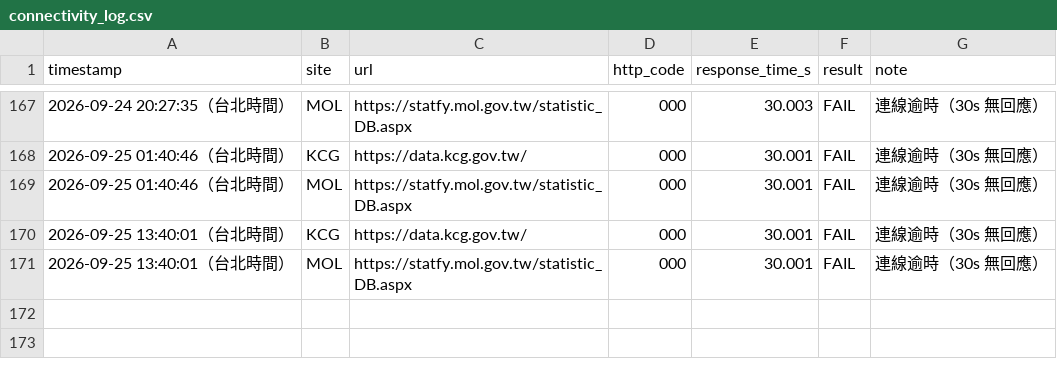
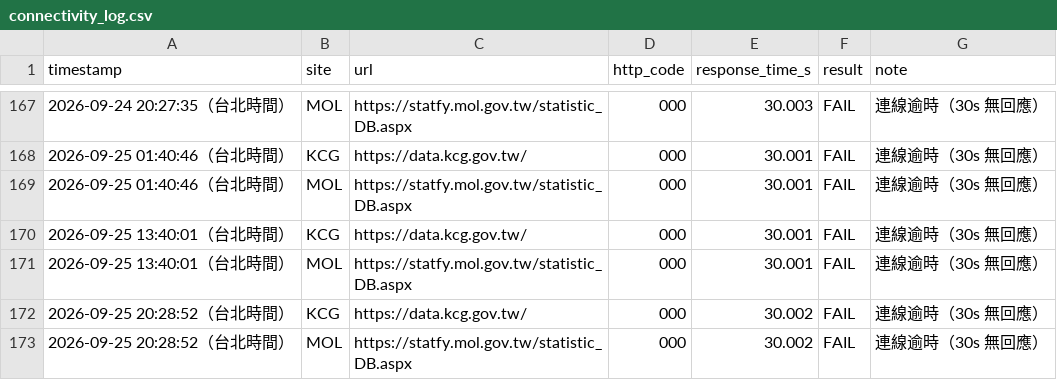
Before and after one commit to Ed2496/gov-data-connectivity-monitor, a CSV file: connectivity_log.csv, drawn as a sheet; only a part is shown, gaps mark what is left out.

```diff
--- a/connectivity_log.csv
+++ b/connectivity_log.csv
@@ -171 +171,3 @@ timestamp,site,url,http_code,response_time_s,result,note
 2026-09-25 13:40:01（台北時間）,MOL,https://statfy.mol.gov.tw/statistic_DB.aspx,000,30.001,FAIL,連線逾時（30s 無回應）
+2026-09-25 20:28:52（台北時間）,KCG,https://data.kcg.gov.tw/,000,30.002,FAIL,連線逾時（30s 無回應）
+2026-09-25 20:28:52（台北時間）,MOL,https://statfy.mol.gov.tw/statistic_DB.aspx,000,30.002,FAIL,連線逾時（30s 無回應）
```
Also changed, not shown: 3 other files.
